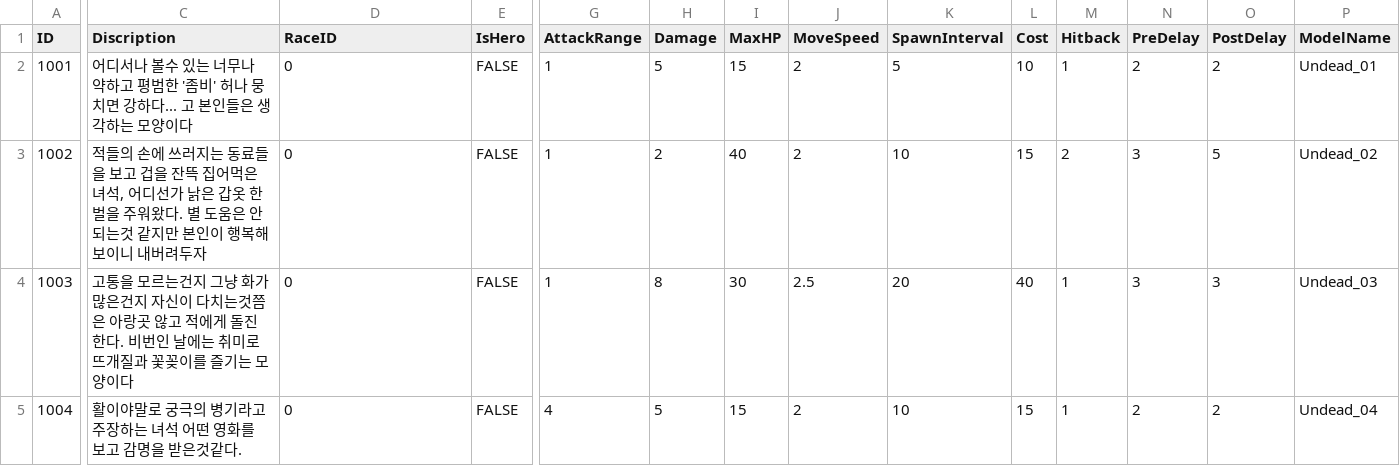
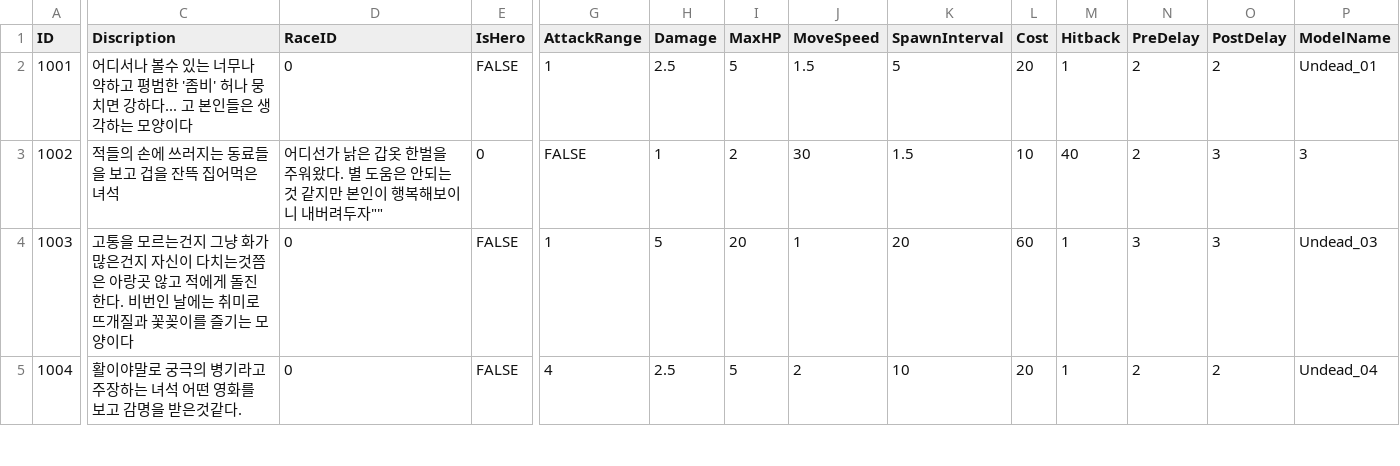
Before and after one commit to LAKAN966/Project_P, a CSV file: Assets/Resources/Data/UnitData.csv, drawn as a sheet; only a part is shown, gaps mark what is left out; the diff covers the shown part only; the diff names each change by its address in the sheet, - before the commit and + after, or states it on an @@ line.

```diff
--- a/Assets/Resources/Data/UnitData.csv
+++ b/Assets/Resources/Data/UnitData.csv
-H2 (Damage): 5
+H2 (Damage): 2.5
-I2 (MaxHP): 15
+I2 (MaxHP): 5
-J2 (MoveSpeed): 2
+J2 (MoveSpeed): 1.5
-L2 (Cost): 10
+L2 (Cost): 20
-C3 (Discription): …은 녀석, 어디선가 낡은 갑옷 한벌을 주워왔다. 별 도움은 안되는것 같지만 본인이 행복해보이니 내버려두자
+C3 (Discription): …은 녀석
-D3 (RaceID): 0
+D3 (RaceID): 어디선가 낡은 갑옷 한벌을 주워왔다. 별 도움은 안되는것 같지만 본인이 행복해보이니 내버려두자""
-E3 (IsHero): FALSE
+E3 (IsHero): 0
-G3 (AttackRange): 1
+G3 (AttackRange): FALSE
-H3 (Damage): 2
+H3 (Damage): 1
-I3 (MaxHP): 40
+I3 (MaxHP): 2
-J3 (MoveSpeed): 2
+J3 (MoveSpeed): 30
-K3 (SpawnInterval): 10
+K3 (SpawnInterval): 1.5
-L3 (Cost): 15
+L3 (Cost): 10
-M3 (Hitback): 2
+M3 (Hitback): 40
-N3 (PreDelay): 3
+N3 (PreDelay): 2
-O3 (PostDelay): 5
+O3 (PostDelay): 3
-P3 (ModelName): Undead_02
+P3 (ModelName): 3
-H4 (Damage): 8
+H4 (Damage): 5
-I4 (MaxHP): 30
+I4 (MaxHP): 20
-J4 (MoveSpeed): 2.5
+J4 (MoveSpeed): 1
-L4 (Cost): 40
+L4 (Cost): 60
-H5 (Damage): 5
+H5 (Damage): 2.5
-I5 (MaxHP): 15
+I5 (MaxHP): 5
-L5 (Cost): 15
+L5 (Cost): 20
```
Also changed, not shown: 144 edited cells elsewhere in this file, Assets/Resources/Data/BuildingData.csv, Assets/Resources/Data/GospelData.csv, 6 other files.
